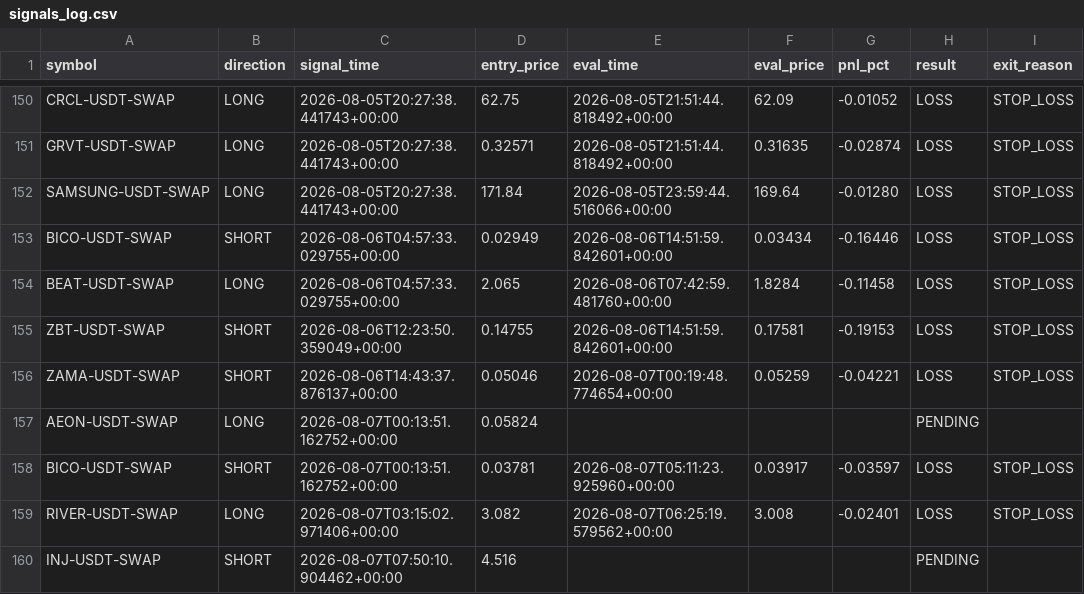
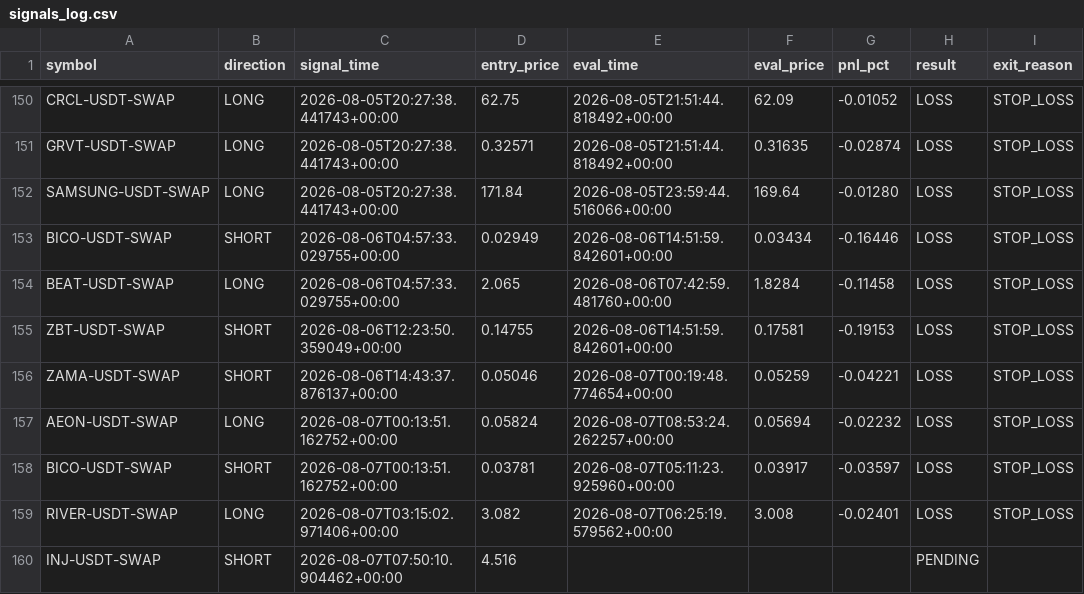
Before and after one commit to ksemehmet5-afk/altcoin-monitor-, a CSV file: monitor_state/signals_log.csv, drawn as a sheet; only a part is shown, gaps mark what is left out.

```diff
--- a/monitor_state/signals_log.csv
+++ b/monitor_state/signals_log.csv
@@ -156,3 +156,3 @@ ZBT-USDT-SWAP,SHORT,2026-08-06T12:23:50.359049+00:00,0.14755,2026-08-06T14:51:59
 ZAMA-USDT-SWAP,SHORT,2026-08-06T14:43:37.876137+00:00,0.05046,2026-08-07T00:19:48.774654+00:00,0.05259,-0.04221,LOSS,STOP_LOSS
-AEON-USDT-SWAP,LONG,2026-08-07T00:13:51.162752+00:00,0.05824,,,,PENDING,
+AEON-USDT-SWAP,LONG,2026-08-07T00:13:51.162752+00:00,0.05824,2026-08-07T08:53:24.262257+00:00,0.05694,-0.02232,LOSS,STOP_LOSS
 BICO-USDT-SWAP,SHORT,2026-08-07T00:13:51.162752+00:00,0.03781,2026-08-07T05:11:23.925960+00:00,0.03917,-0.03597,LOSS,STOP_LOSS
```
Also changed, not shown: 2 other files.
